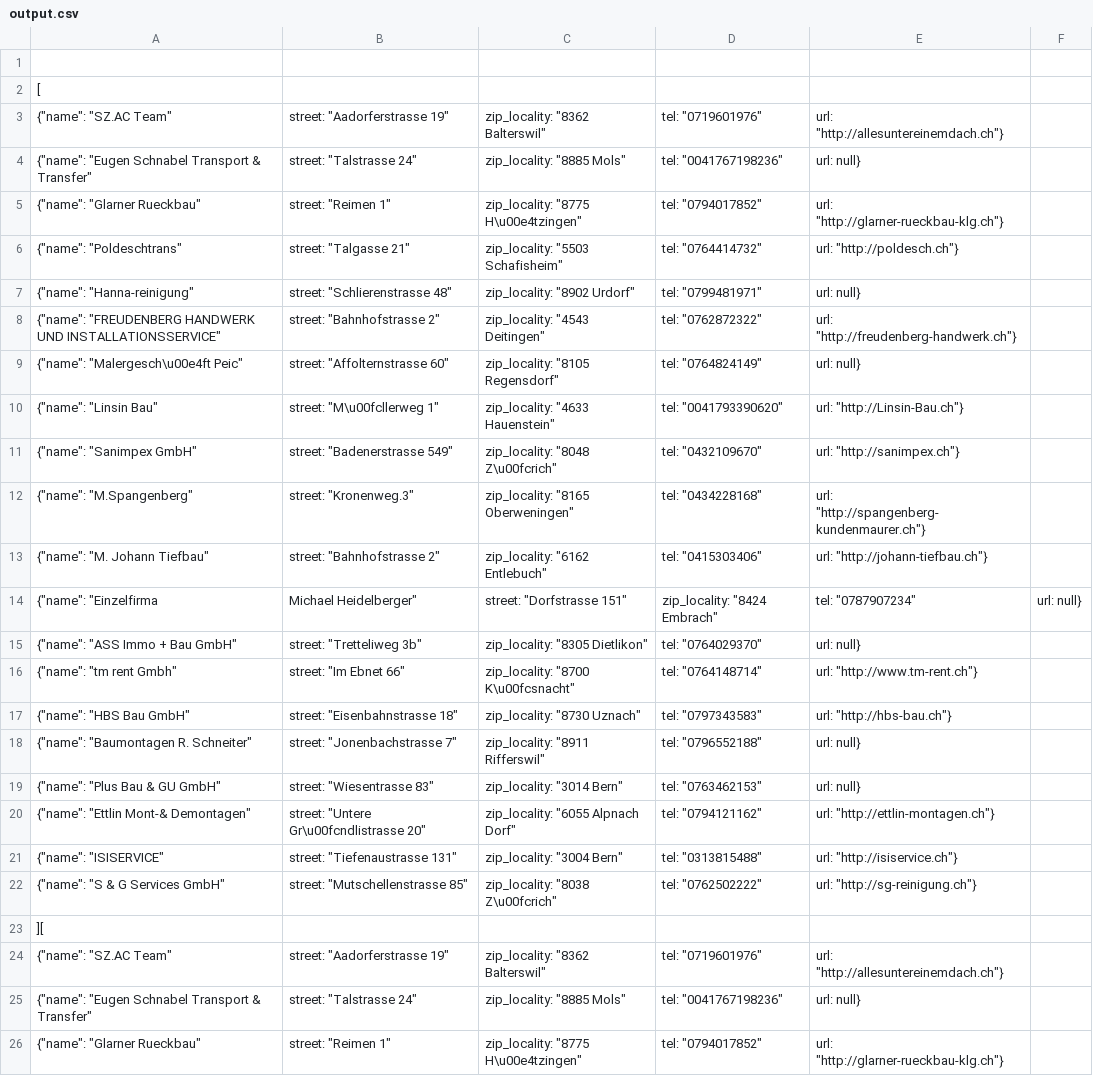
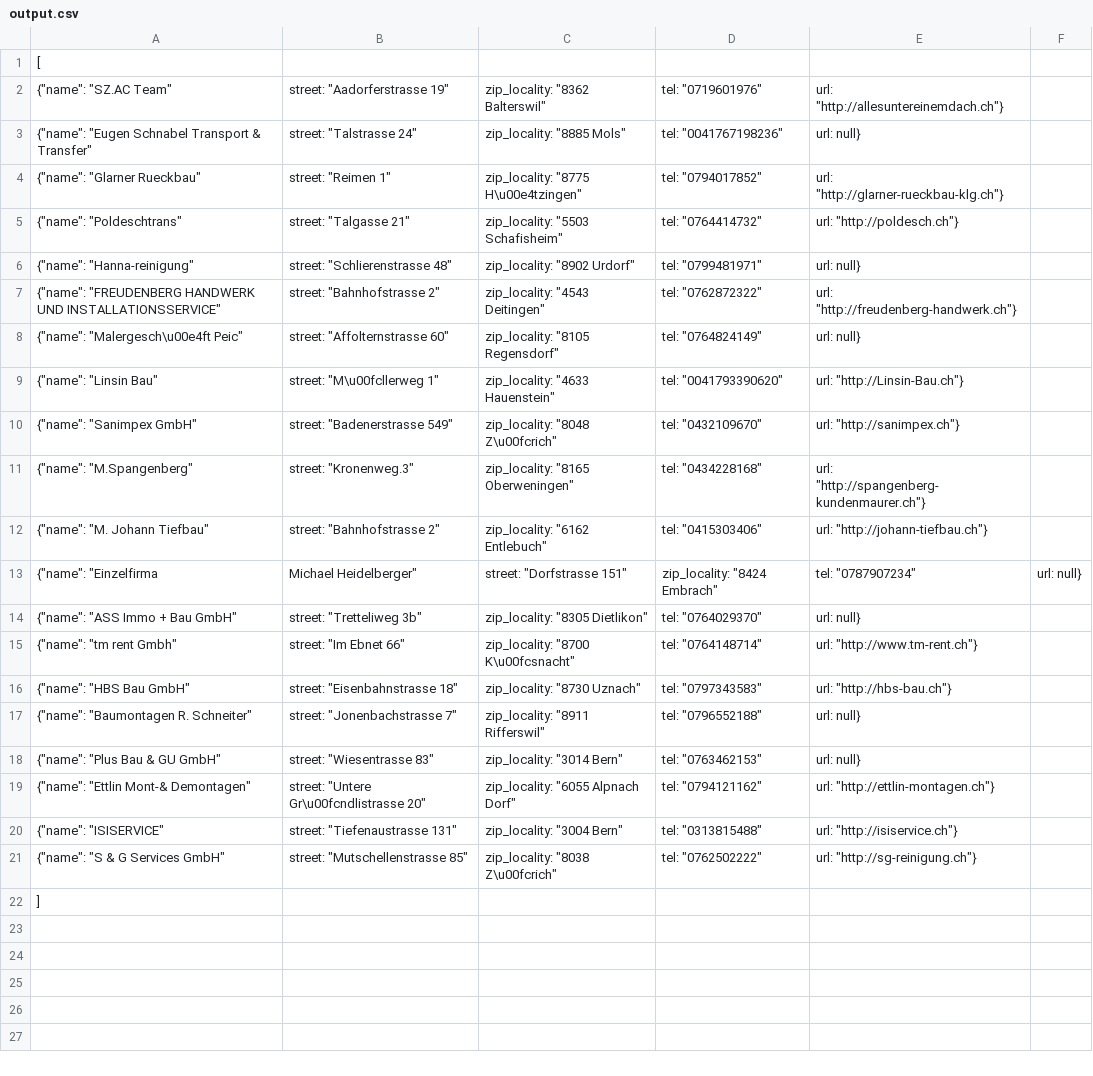
Before and after one commit to furas/python-examples, a CSV file: __scraping__/ofri.ch/output.csv, drawn as a sheet; only a part is shown; the shorter side is filled out with more unchanged rows.

```diff
--- a/__scraping__/ofri.ch/output.csv
+++ b/__scraping__/ofri.ch/output.csv
@@ -1,24 +1,2 @@
-
 [
-{"name": "SZ.AC Team", "street": "Aadorferstrasse 19", "zip_locality": "8362 Balterswil", "tel": "0719601976", "url": "http://allesuntereinemdach.ch"},
-{"name": "Eugen Schnabel Transport & Transfer", "street": "Talstrasse 24", "zip_locality": "8885 Mols", "tel": "0041767198236", "url": null},
-{"name": "Glarner Rueckbau", "street": "Reimen 1", "zip_locality": "8775 H\u00e4tzingen", "tel": "0794017852", "url": "http://glarner-rueckbau-klg.ch"},
-{"name": "Poldeschtrans", "street": "Talgasse 21", "zip_locality": "5503 Schafisheim", "tel": "0764414732", "url": "http://poldesch.ch"},
-{"name": "Hanna-reinigung", "street": "Schlierenstrasse 48", "zip_locality": "8902 Urdorf", "tel": "0799481971", "url": null},
-{"name": "FREUDENBERG HANDWERK UND INSTALLATIONSSERVICE", "street": "Bahnhofstrasse 2", "zip_locality": "4543 Deitingen", "tel": "0762872322", "url": "http://freudenberg-handwerk.ch"},
-{"name": "Malergesch\u00e4ft Peic", "street": "Affolternstrasse 60", "zip_locality": "8105 Regensdorf", "tel": "0764824149", "url": null},
-{"name": "Linsin Bau", "street": "M\u00fcllerweg 1", "zip_locality": "4633 Hauenstein", "tel": "0041793390620", "url": "http://Linsin-Bau.ch"},
-{"name": "Sanimpex GmbH", "street": "Badenerstrasse 549", "zip_locality": "8048 Z\u00fcrich", "tel": "0432109670", "url": "http://sanimpex.ch"},
-{"name": "M.Spangenberg", "street": "Kronenweg.3", "zip_locality": "8165 Oberweningen", "tel": "0434228168", "url": "http://spangenberg-kundenmaurer.ch"},
-{"name": "M. Johann Tiefbau", "street": "Bahnhofstrasse 2", "zip_locality": "6162 Entlebuch", "tel": "0415303406", "url": "http://johann-tiefbau.ch"},
-{"name": "Einzelfirma, Michael Heidelberger", "street": "Dorfstrasse 151", "zip_locality": "8424 Embrach", "tel": "0787907234", "url": null},
-{"name": "ASS Immo + Bau GmbH", "street": "Tretteliweg 3b", "zip_locality": "8305 Dietlikon", "tel": "0764029370", "url": null},
-{"name": "tm rent Gmbh", "street": "Im Ebnet 66", "zip_locality": "8700 K\u00fcsnacht", "tel": "0764148714", "url": "http://www.tm-rent.ch"},
-{"name": "HBS Bau GmbH", "street": "Eisenbahnstrasse 18", "zip_locality": "8730 Uznach", "tel": "0797343583", "url": "http://hbs-bau.ch"},
-{"name": "Baumontagen R. Schneiter", "street": "Jonenbachstrasse 7", "zip_locality": "8911 Rifferswil", "tel": "0796552188", "url": null},
-{"name": "Plus Bau & GU GmbH", "street": "Wiesentrasse 83", "zip_locality": "3014 Bern", "tel": "0763462153", "url": null},
-{"name": "Ettlin Mont-& Demontagen", "street": "Untere Gr\u00fcndlistrasse 20", "zip_locality": "6055 Alpnach Dorf", "tel": "0794121162", "url": "http://ettlin-montagen.ch"},
-{"name": "ISISERVICE", "street": "Tiefenaustrasse 131", "zip_locality": "3004 Bern", "tel": "0313815488", "url": "http://isiservice.ch"},
-{"name": "S & G Services GmbH", "street": "Mutschellenstrasse 85", "zip_locality": "8038 Z\u00fcrich", "tel": "0762502222", "url": "http://sg-reinigung.ch"}
-][
 {"name": "SZ.AC Team", "street": "Aadorferstrasse 19", "zip_locality": "8362 Balterswil", "tel": "0719601976", "url": "http://allesuntereinemdach.ch"},
```
Also changed, not shown: 40 other files.
